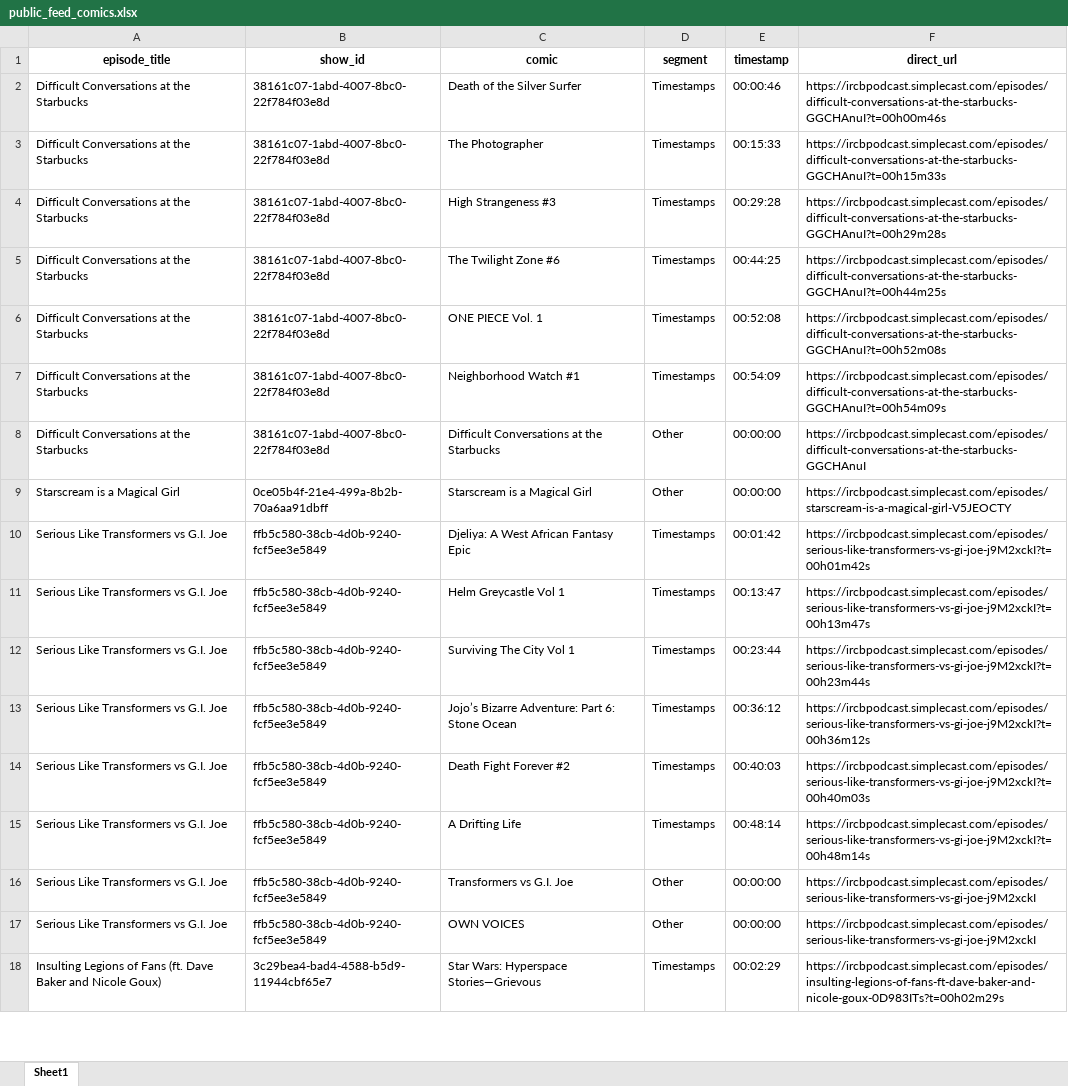
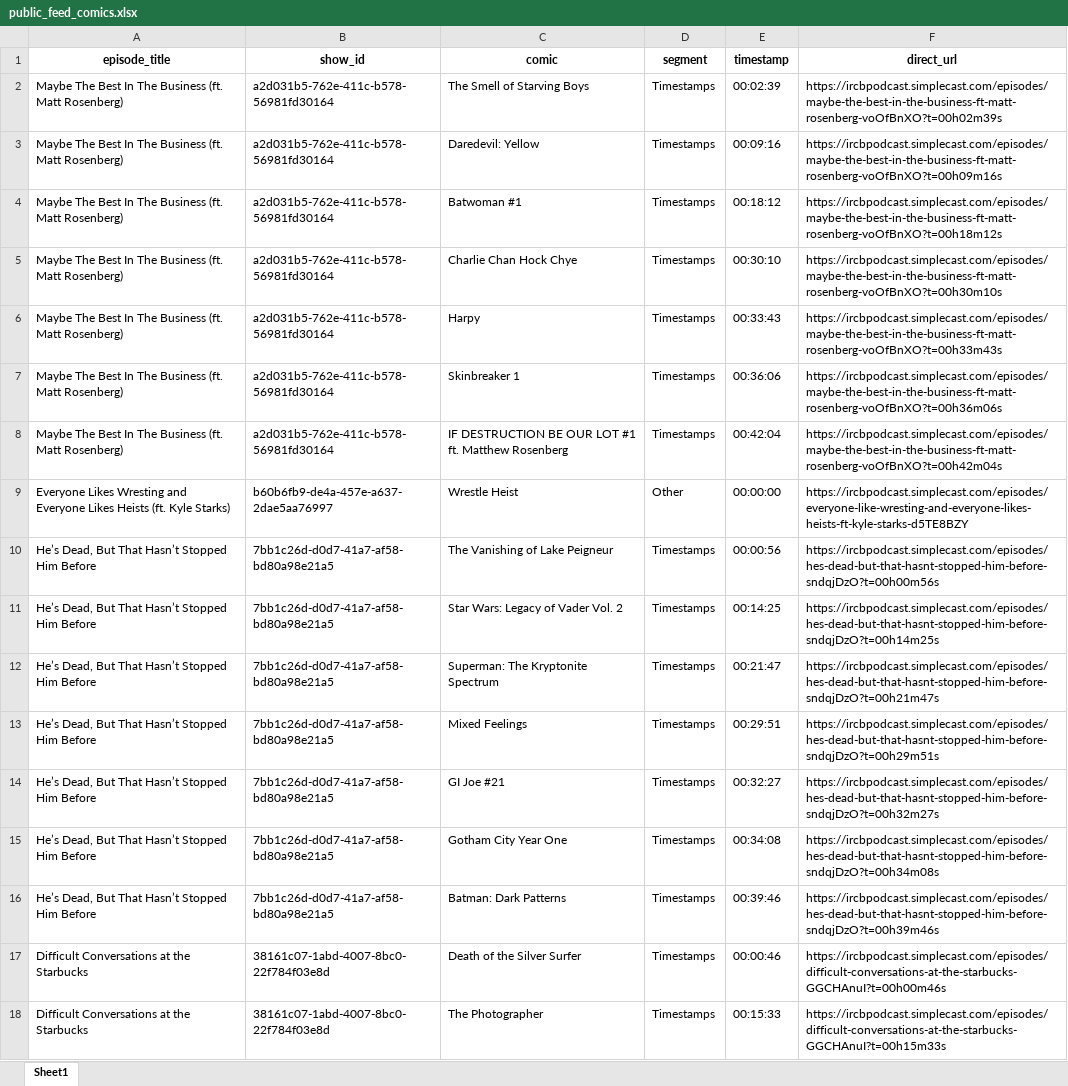
Before and after one commit to sshugars/ircb, an Excel workbook: tables/public_feed_comics.xlsx, sheet Sheet1, drawn as a sheet; only a part is shown; the shorter side is filled out with more unchanged rows; values as stored, in another font and other column widths than the file's, no borders; the diff names each change by its address in the sheet, - before the commit and + after, or states it on an @@ line.

```diff
--- a/tables/public_feed_comics.xlsx (sheet Sheet1)
+++ b/tables/public_feed_comics.xlsx (sheet Sheet1)
+row 2: Maybe The Best In The Business (ft. Matt Rosenberg) | a2d031b5-762e-411c-b578-56981fd30164 | The Smell of Starving Boys | Timestamps | 00:02:39 | https://ircbpodcast.simplecast.com/episodes/maybe-the-best-in-the-business-ft-matt-rosenberg-voOfBnXO?t=00h02m39s
+row 3: Maybe The Best In The Business (ft. Matt Rosenberg) | a2d031b5-762e-411c-b578-56981fd30164 | Daredevil: Yellow | Timestamps | 00:09:16 | https://ircbpodcast.simplecast.com/episodes/maybe-the-best-in-the-business-ft-matt-rosenberg-voOfBnXO?t=00h09m16s
+row 4: Maybe The Best In The Business (ft. Matt Rosenberg) | a2d031b5-762e-411c-b578-56981fd30164 | Batwoman #1 | Timestamps | 00:18:12 | https://ircbpodcast.simplecast.com/episodes/maybe-the-best-in-the-business-ft-matt-rosenberg-voOfBnXO?t=00h18m12s
+row 5: Maybe The Best In The Business (ft. Matt Rosenberg) | a2d031b5-762e-411c-b578-56981fd30164 | Charlie Chan Hock Chye | Timestamps | 00:30:10 | https://ircbpodcast.simplecast.com/episodes/maybe-the-best-in-the-business-ft-matt-rosenberg-voOfBnXO?t=00h30m10s
+row 6: Maybe The Best In The Business (ft. Matt Rosenberg) | a2d031b5-762e-411c-b578-56981fd30164 | Harpy | Timestamps | 00:33:43 | https://ircbpodcast.simplecast.com/episodes/maybe-the-best-in-the-business-ft-matt-rosenberg-voOfBnXO?t=00h33m43s
+row 7: Maybe The Best In The Business (ft. Matt Rosenberg) | a2d031b5-762e-411c-b578-56981fd30164 | Skinbreaker 1 | Timestamps | 00:36:06 | https://ircbpodcast.simplecast.com/episodes/maybe-the-best-in-the-business-ft-matt-rosenberg-voOfBnXO?t=00h36m06s
+row 8: Maybe The Best In The Business (ft. Matt Rosenberg) | a2d031b5-762e-411c-b578-56981fd30164 | IF DESTRUCTION BE OUR LOT #1 ft. Matthew Rosenberg | Timestamps | 00:42:04 | https://ircbpodcast.simplecast.com/episodes/maybe-the-best-in-the-business-ft-matt-rosenberg-voOfBnXO?t=00h42m04s
+row 9: Everyone Likes Wresting and Everyone Likes Heists (ft. Kyle Starks) | b60b6fb9-de4a-457e-a637-2dae5aa76997 | Wrestle Heist | Other | 00:00:00 | https://ircbpodcast.simplecast.com/episodes/everyone-like-wresting-and-everyone-likes-heists-ft-kyle-starks-d5TE8BZY
+row 10: He’s Dead, But That Hasn’t Stopped Him Before | 7bb1c26d-d0d7-41a7-af58-bd80a98e21a5 | The Vanishing of Lake Peigneur | Timestamps | 00:00:56 | https://ircbpodcast.simplecast.com/episodes/hes-dead-but-that-hasnt-stopped-him-before-sndqjDzO?t=00h00m56s
+row 11: He’s Dead, But That Hasn’t Stopped Him Before | 7bb1c26d-d0d7-41a7-af58-bd80a98e21a5 | Star Wars: Legacy of Vader Vol. 2 | Timestamps | 00:14:25 | https://ircbpodcast.simplecast.com/episodes/hes-dead-but-that-hasnt-stopped-him-before-sndqjDzO?t=00h14m25s
+row 12: He’s Dead, But That Hasn’t Stopped Him Before | 7bb1c26d-d0d7-41a7-af58-bd80a98e21a5 | Superman: The Kryptonite Spectrum | Timestamps | 00:21:47 | https://ircbpodcast.simplecast.com/episodes/hes-dead-but-that-hasnt-stopped-him-before-sndqjDzO?t=00h21m47s
+row 13: He’s Dead, But That Hasn’t Stopped Him Before | 7bb1c26d-d0d7-41a7-af58-bd80a98e21a5 | Mixed Feelings | Timestamps | 00:29:51 | https://ircbpodcast.simplecast.com/episodes/hes-dead-but-that-hasnt-stopped-him-before-sndqjDzO?t=00h29m51s
+row 14: He’s Dead, But That Hasn’t Stopped Him Before | 7bb1c26d-d0d7-41a7-af58-bd80a98e21a5 | GI Joe #21 | Timestamps | 00:32:27 | https://ircbpodcast.simplecast.com/episodes/hes-dead-but-that-hasnt-stopped-him-before-sndqjDzO?t=00h32m27s
+row 15: He’s Dead, But That Hasn’t Stopped Him Before | 7bb1c26d-d0d7-41a7-af58-bd80a98e21a5 | Gotham City Year One | Timestamps | 00:34:08 | https://ircbpodcast.simplecast.com/episodes/hes-dead-but-that-hasnt-stopped-him-before-sndqjDzO?t=00h34m08s
+row 16: He’s Dead, But That Hasn’t Stopped Him Before | 7bb1c26d-d0d7-41a7-af58-bd80a98e21a5 | Batman: Dark Patterns | Timestamps | 00:39:46 | https://ircbpodcast.simplecast.com/episodes/hes-dead-but-that-hasnt-stopped-him-before-sndqjDzO?t=00h39m46s
```
Also changed, not shown: tables/all_episodes.xlsx, 1 other file.
